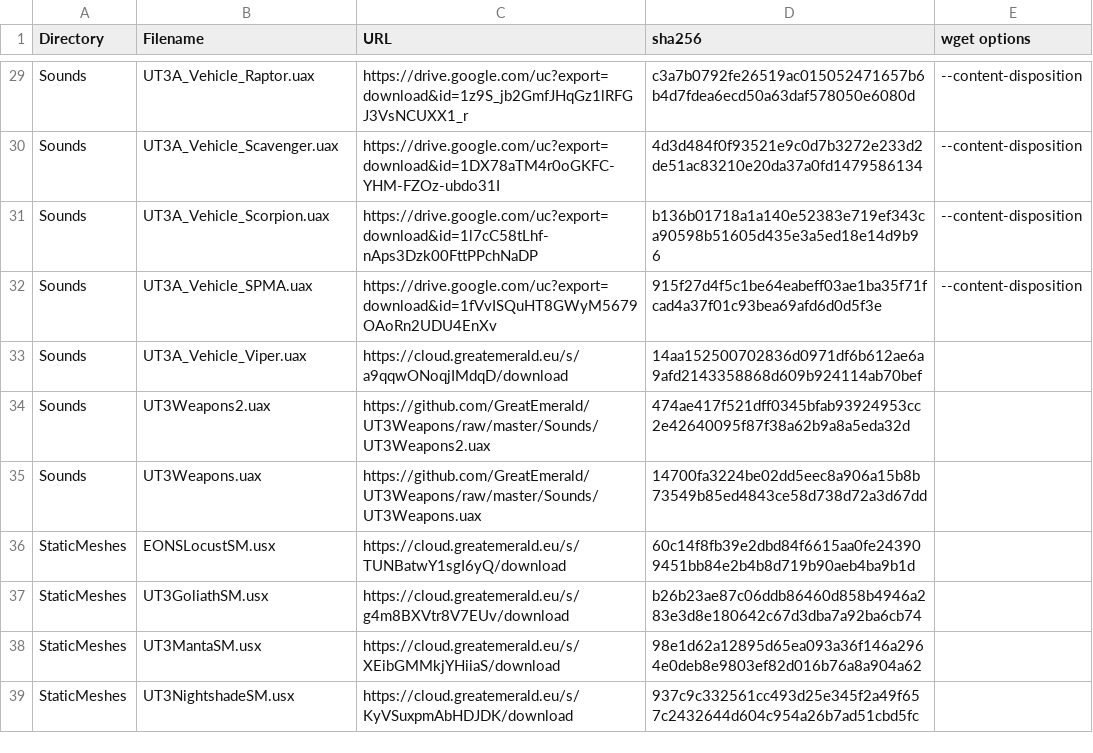
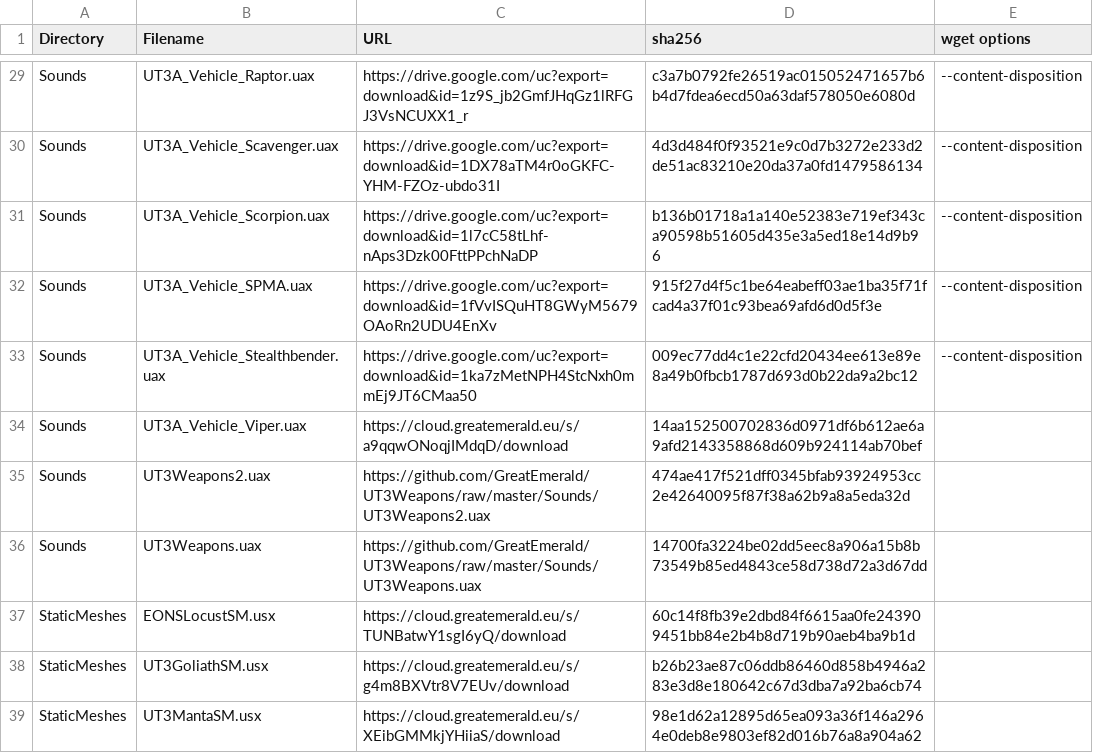
Before and after one commit to GreatEmerald/UT3Vehicles, a CSV file: Binaries.csv, drawn as a sheet; only a part is shown, gaps mark what is left out; the shorter side is filled out with more unchanged rows; the diff names each change by its address in the sheet, - before the commit and + after, or states it on an @@ line.

Commit message:
Update Binaries.csv

```diff
--- a/Binaries.csv
+++ b/Binaries.csv
+row 33: Sounds | UT3A_Vehicle_Stealthbender.uax | https://drive.google.com/uc?export=download&id=1ka7zMetNPH4StcNxh0mmEj9JT6CMaa50 | 009ec77dd4c1e22cfd20434ee613e89e8a49b0fbcb1787d693d0b22da9a2bc12 | --content-disposition
```
